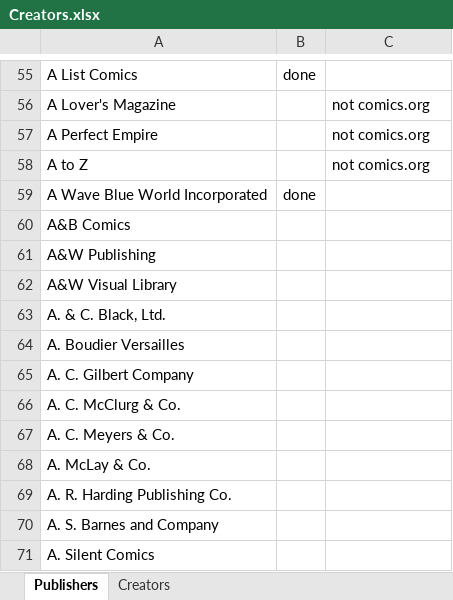
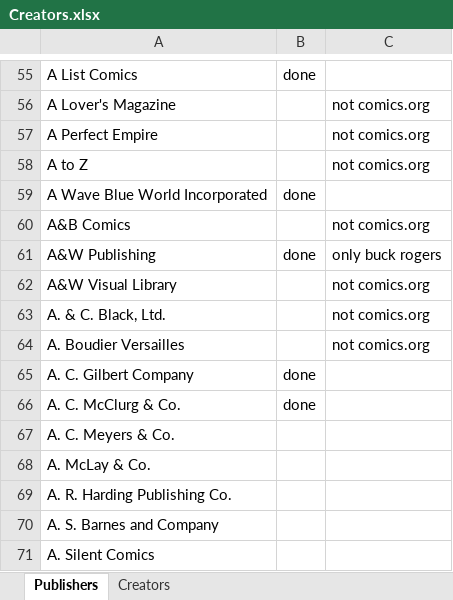
Before and after one commit to blzimg/blzimg.github.io, an Excel workbook: Creators.xlsx, sheet Publishers, drawn as a sheet; only a part is shown, gaps mark what is left out; values as stored, in another font and other column widths than the file's, no borders; the diff names each change by its address in the sheet, - before the commit and + after, or states it on an @@ line.

```diff
--- a/Creators.xlsx (sheet Publishers)
+++ b/Creators.xlsx (sheet Publishers)
-C60: (empty)
+C60: not comics.org
-B61: (empty)
+B61: done
-C61: (empty)
+C61: only buck rogers
-C62:C64: (empty)
+C62:C64: not comics.org
-B65:B66: (empty)
+B65:B66: done
```
Also changed, not shown: 14 other files.
